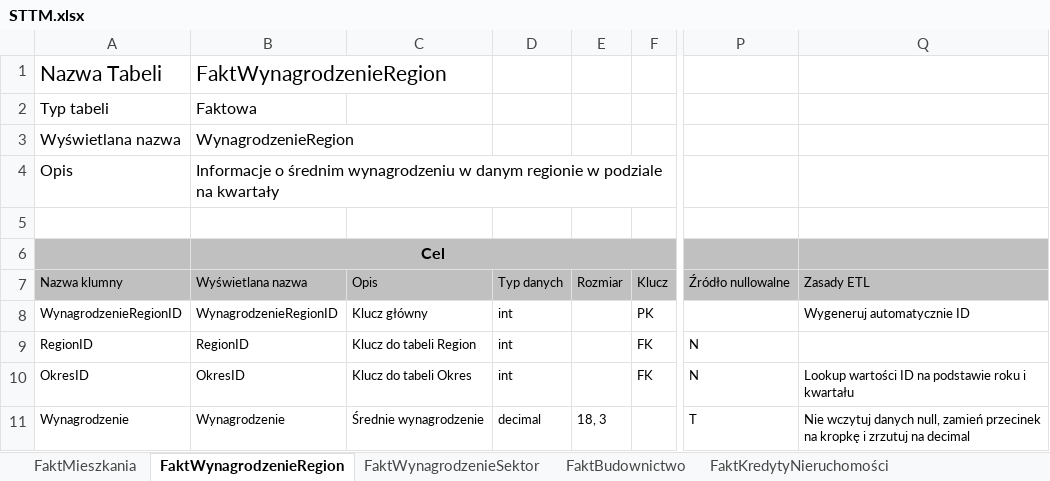
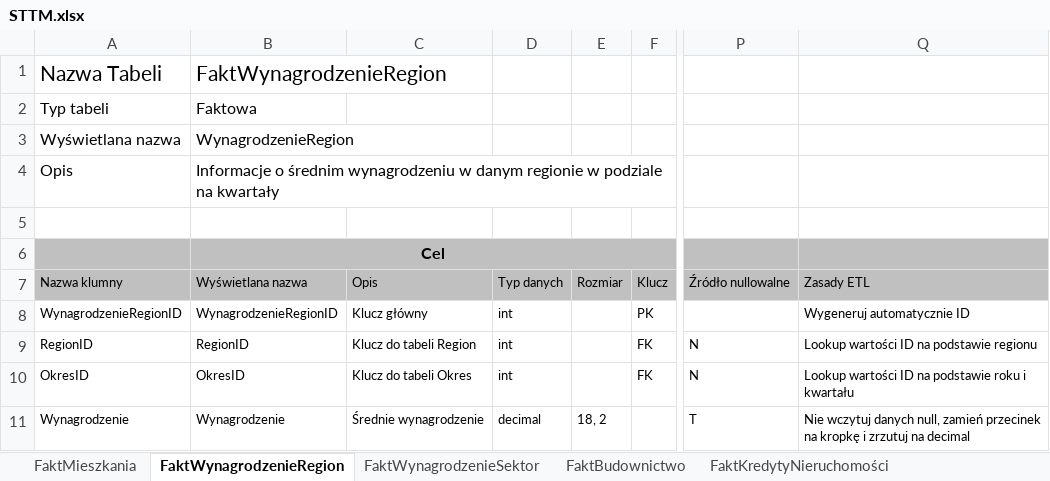
Before and after one commit to Martyna-265/Data_Warehouse_Deweloperzy, an Excel workbook: STTM.xlsx, sheet FaktWynagrodzenieRegion, drawn as a sheet; only a part is shown, gaps mark what is left out; values as stored, in another font and other column widths than the file's, no borders; the diff names each change by its address in the sheet, - before the commit and + after, or states it on an @@ line.

```diff
--- a/STTM.xlsx (sheet FaktWynagrodzenieRegion)
+++ b/STTM.xlsx (sheet FaktWynagrodzenieRegion)
-Q9: (empty)
+Q9: Lookup wartości ID na podstawie regionu
-E11: 18, 3
+E11: 18, 2
```
Also changed, not shown: sheet DimSektor, sheet FaktKredytyNieruchomości, sheet DimJednostka, sheet FaktWynagrodzenieSektor, sheet FaktBudownictwo, sheet FaktMieszkania.
